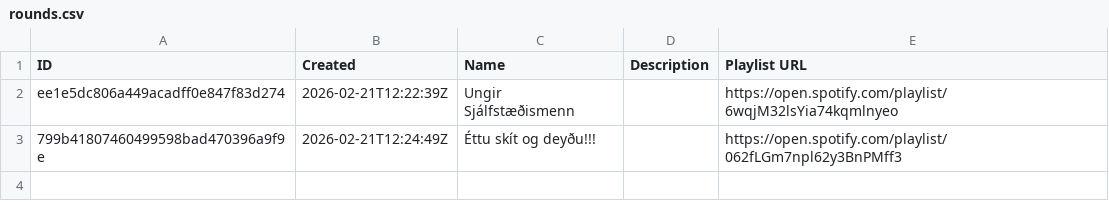
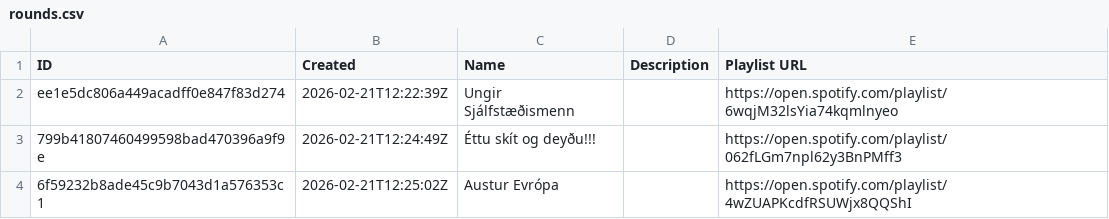
Before and after one commit to olifly/Lagadeildin, a CSV file: data/S2/rounds.csv, drawn as a sheet.

```diff
--- a/data/S2/rounds.csv
+++ b/data/S2/rounds.csv
@@ -3 +3,2 @@ ee1e5dc806a449acadff0e847f83d274,2026-02-21T12:22:39Z,Ungir Sjálfstæðismenn,,
 799b41807460499598bad470396a9f9e,2026-02-21T12:24:49Z,Éttu skít og deyðu!!!,,https://open.spotify.com/playlist/062fLGm7npl62y3BnPMff3
+6f59232b8ade45c9b7043d1a576353c1,2026-02-21T12:25:02Z,Austur Evrópa,,https://open.spotify.com/playlist/4wZUAPKcdfRSUWjx8QQShI
```
Also changed, not shown: data/S2/submissions.csv, 1 other file.
